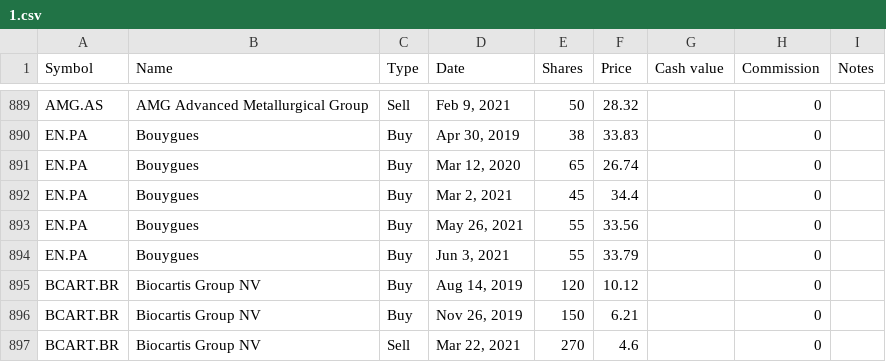
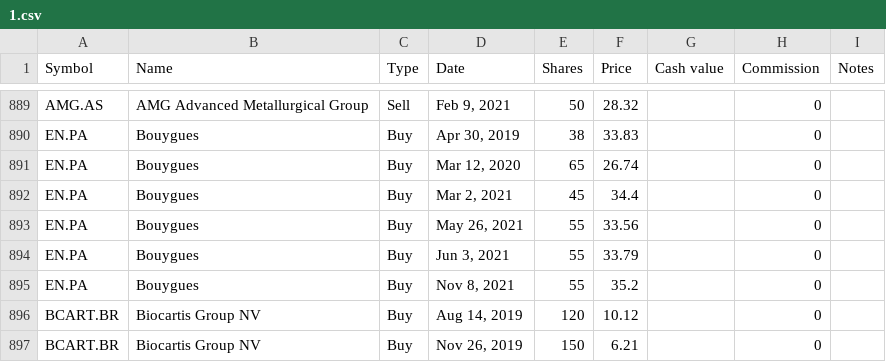
Before and after one commit to lionelschiepers/MyStock, a CSV file: MyStockWeb/Data/1.csv, drawn as a sheet; only a part is shown, gaps mark what is left out; the shorter side is filled out with more unchanged rows.

Commit message:
increased bouygues
increased bouygues

```diff
--- a/MyStockWeb/Data/1.csv
+++ b/MyStockWeb/Data/1.csv
@@ -894,2 +894,3 @@ EN.PA,Bouygues,Buy,"May 26, 2021",55,33.56,,0,
 EN.PA,Bouygues,Buy,"Jun 3, 2021",55,33.79,,0,
+EN.PA,Bouygues,Buy,"Nov 8, 2021",55,35.2,,0,
 BCART.BR,Biocartis Group NV,Buy,"Aug 14, 2019",120,10.12,,0,
```
